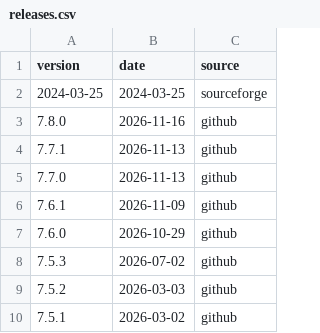
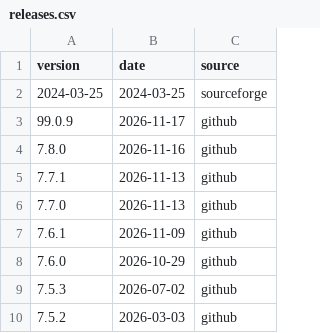
Before and after one commit to nl-utwente-groove/download-stats, a CSV file: releases.csv, drawn as a sheet; only a part is shown; the shorter side is filled out with more unchanged rows.

```diff
--- a/releases.csv
+++ b/releases.csv
@@ -2,2 +2,3 @@ version,date,source
 2024-03-25,2024-03-25,sourceforge
+99.0.9,2026-11-17,github
 7.8.0,2026-11-16,github
```
Also changed, not shown: snapshots.csv, 1 other file.
